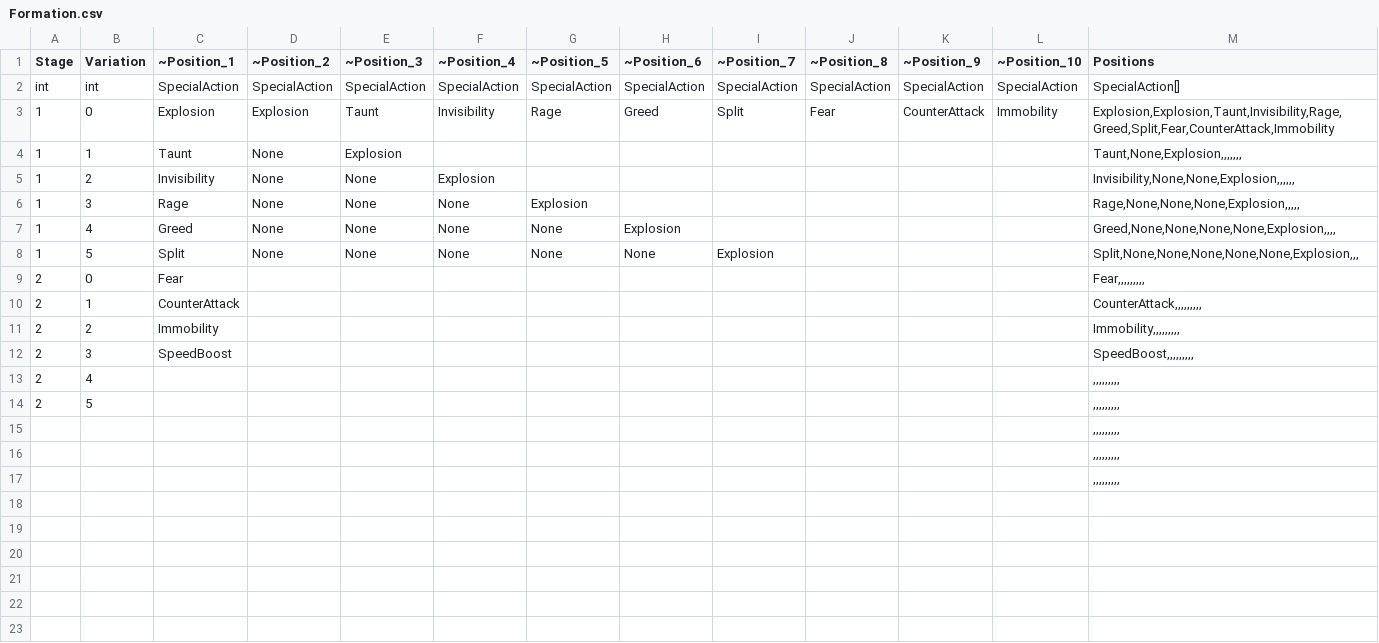
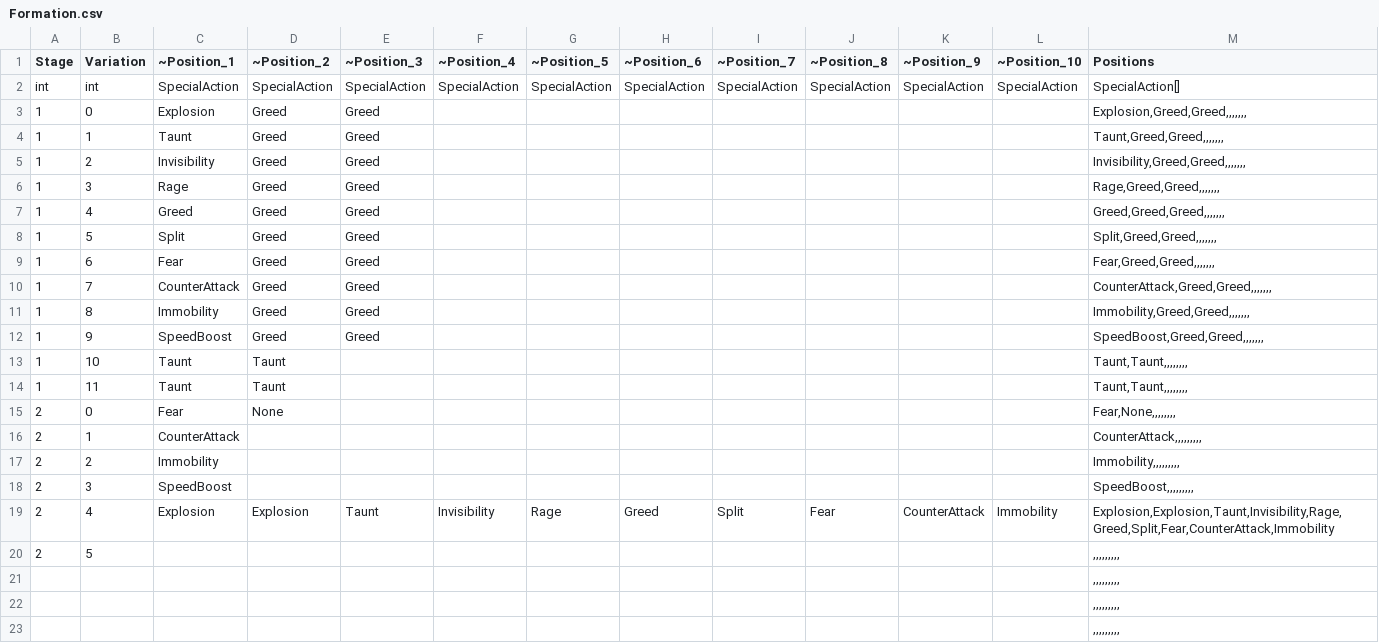
Before and after one commit to seungho6858/TakiLand, a CSV file: Tables/Formation.csv, drawn as a sheet.

```diff
--- a/Tables/Formation.csv
+++ b/Tables/Formation.csv
@@ -2,9 +2,15 @@ Stage,Variation,~Position_1,~Position_2,~Position_3,~Position_4,~Position_5,~Pos
 int,int,SpecialAction,SpecialAction,SpecialAction,SpecialAction,SpecialAction,SpecialAction,SpecialAction,SpecialAction,SpecialAction,SpecialAction,SpecialAction[]
-1,0,Explosion,Explosion,Taunt,Invisibility,Rage,Greed,Split,Fear,CounterAttack,Immobility,"Explosion,Explosion,Taunt,Invisibility,Rage,Greed,Split,Fear,CounterAttack,Immobility"
-1,1,Taunt,None,Explosion,,,,,,,,"Taunt,None,Explosion,,,,,,,"
-1,2,Invisibility,None,None,Explosion,,,,,,,"Invisibility,None,None,Explosion,,,,,,"
-1,3,Rage,None,None,None,Explosion,,,,,,"Rage,None,None,None,Explosion,,,,,"
-1,4,Greed,None,None,None,None,Explosion,,,,,"Greed,None,None,None,None,Explosion,,,,"
-1,5,Split,None,None,None,None,None,Explosion,,,,"Split,None,None,None,None,None,Explosion,,,"
-2,0,Fear,,,,,,,,,,"Fear,,,,,,,,,"
+1,0,Explosion,Greed,Greed,,,,,,,,"Explosion,Greed,Greed,,,,,,,"
+1,1,Taunt,Greed,Greed,,,,,,,,"Taunt,Greed,Greed,,,,,,,"
+1,2,Invisibility,Greed,Greed,,,,,,,,"Invisibility,Greed,Greed,,,,,,,"
+1,3,Rage,Greed,Greed,,,,,,,,"Rage,Greed,Greed,,,,,,,"
+1,4,Greed,Greed,Greed,,,,,,,,"Greed,Greed,Greed,,,,,,,"
+1,5,Split,Greed,Greed,,,,,,,,"Split,Greed,Greed,,,,,,,"
+1,6,Fear,Greed,Greed,,,,,,,,"Fear,Greed,Greed,,,,,,,"
+1,7,CounterAttack,Greed,Greed,,,,,,,,"CounterAttack,Greed,Greed,,,,,,,"
+1,8,Immobility,Greed,Greed,,,,,,,,"Immobility,Greed,Greed,,,,,,,"
+1,9,SpeedBoost,Greed,Greed,,,,,,,,"SpeedBoost,Greed,Greed,,,,,,,"
+1,10,Taunt,Taunt,,,,,,,,,"Taunt,Taunt,,,,,,,,"
+1,11,Taunt,Taunt,,,,,,,,,"Taunt,Taunt,,,,,,,,"
+2,0,Fear,None,,,,,,,,,"Fear,None,,,,,,,,"
 2,1,CounterAttack,,,,,,,,,,"CounterAttack,,,,,,,,,"
@@ -12,3 +18,3 @@ int,int,SpecialAction,SpecialAction,SpecialAction,SpecialAction,SpecialAction,Sp
 2,3,SpeedBoost,,,,,,,,,,"SpeedBoost,,,,,,,,,"
-2,4,,,,,,,,,,,",,,,,,,,,"
+2,4,Explosion,Explosion,Taunt,Invisibility,Rage,Greed,Split,Fear,CounterAttack,Immobility,"Explosion,Explosion,Taunt,Invisibility,Rage,Greed,Split,Fear,CounterAttack,Immobility"
 2,5,,,,,,,,,,,",,,,,,,,,"
```
Also changed, not shown: 16 other files.
